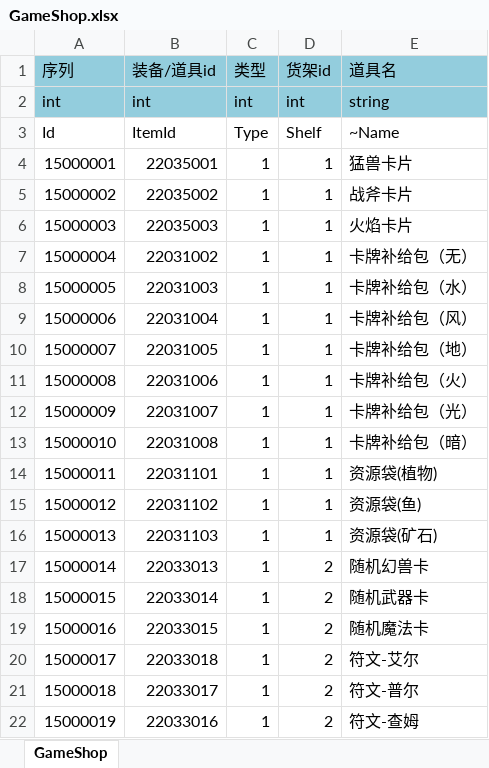
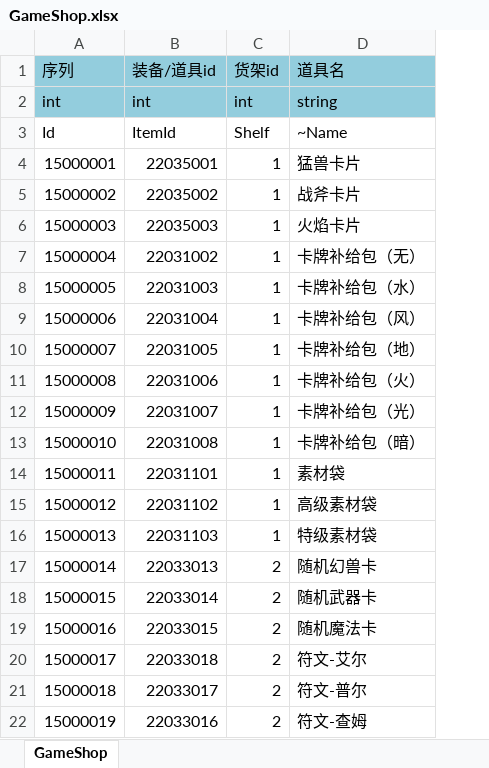
Before and after one commit to realeternia/TOMClassic, an Excel workbook: ConfigData/Xlsx/GameShop.xlsx, sheet GameShop, drawn as a sheet; only a part is shown; values as stored, in another font and other column widths than the file's, no borders; table styles not drawn; removed rows and columns are numbered as before the commit, all else as after; the diff names each change by its address in the sheet, - before the commit and + after, or states it on an @@ line.

```diff
--- a/ConfigData/Xlsx/GameShop.xlsx (sheet GameShop)
+++ b/ConfigData/Xlsx/GameShop.xlsx (sheet GameShop)
-column C (类型), rows 2-22: int | Type | 1 | 1 | 1 | 1 | 1 | 1 | 1 | 1 | 1 | 1 | 1 | 1 | 1 | 1 | 1 | 1 | 1 | 1 | 1
-D14 (道具名): 资源袋(植物)
+D14 (道具名): 素材袋
-D15 (道具名): 资源袋(鱼)
+D15 (道具名): 高级素材袋
-D16 (道具名): 资源袋(矿石)
+D16 (道具名): 特级素材袋
```
Also changed, not shown: ConfigData/Xlsx/CardPieceRace.xlsx, ConfigData/Xlsx/HItem.xlsx, 18 other files.
